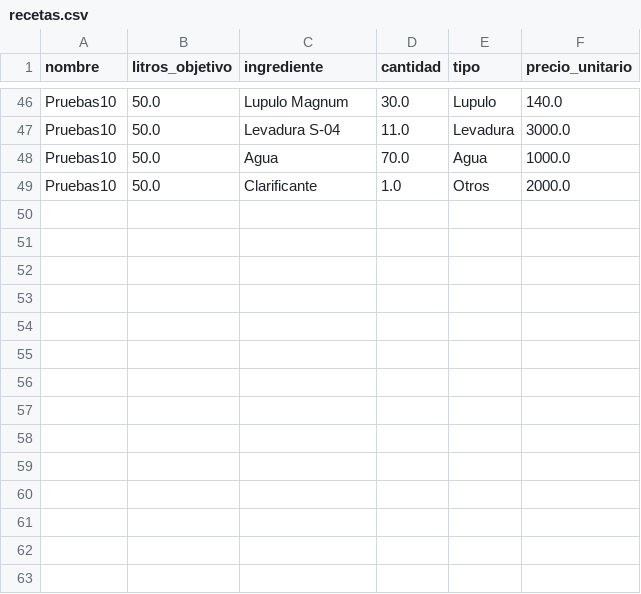
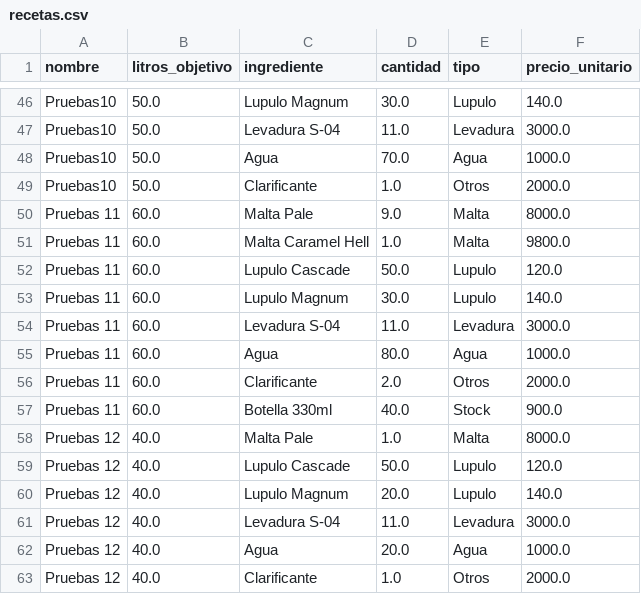
Before and after one commit to JonnyHurtado/MiCervezaApp, a CSV file: data/recetas.csv, drawn as a sheet; only a part is shown, gaps mark what is left out; the diff names each change by its address in the sheet, - before the commit and + after, or states it on an @@ line.

```diff
--- a/data/recetas.csv
+++ b/data/recetas.csv
+row 50: Pruebas 11 | 60.0 | Malta Pale | 9.0 | Malta | 8000.0
+row 51: Pruebas 11 | 60.0 | Malta Caramel Hell | 1.0 | Malta | 9800.0
+row 52: Pruebas 11 | 60.0 | Lupulo Cascade | 50.0 | Lupulo | 120.0
+row 53: Pruebas 11 | 60.0 | Lupulo Magnum | 30.0 | Lupulo | 140.0
+row 54: Pruebas 11 | 60.0 | Levadura S-04 | 11.0 | Levadura | 3000.0
+row 55: Pruebas 11 | 60.0 | Agua | 80.0 | Agua | 1000.0
+row 56: Pruebas 11 | 60.0 | Clarificante | 2.0 | Otros | 2000.0
+row 57: Pruebas 11 | 60.0 | Botella 330ml | 40.0 | Stock | 900.0
+row 58: Pruebas 12 | 40.0 | Malta Pale | 1.0 | Malta | 8000.0
+row 59: Pruebas 12 | 40.0 | Lupulo Cascade | 50.0 | Lupulo | 120.0
+row 60: Pruebas 12 | 40.0 | Lupulo Magnum | 20.0 | Lupulo | 140.0
+row 61: Pruebas 12 | 40.0 | Levadura S-04 | 11.0 | Levadura | 3000.0
+row 62: Pruebas 12 | 40.0 | Agua | 20.0 | Agua | 1000.0
+row 63: Pruebas 12 | 40.0 | Clarificante | 1.0 | Otros | 2000.0
```
Also changed, not shown: data/ingredientes.csv, data/lotes.csv, 4 other files.
